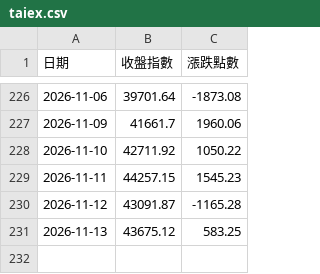
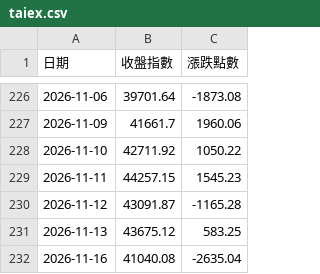
Before and after one commit to mertonjle767-beep/repair-system, a CSV file: stock-tracker/data/taiex.csv, drawn as a sheet; only a part is shown, gaps mark what is left out.

```diff
--- a/stock-tracker/data/taiex.csv
+++ b/stock-tracker/data/taiex.csv
@@ -231 +231,2 @@
 2026-11-13,43675.12,583.25
+2026-11-16,41040.08,-2635.04
```
Also changed, not shown: 1 other file.
